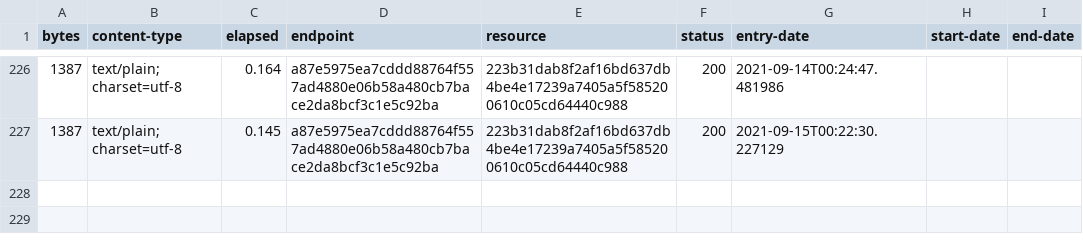
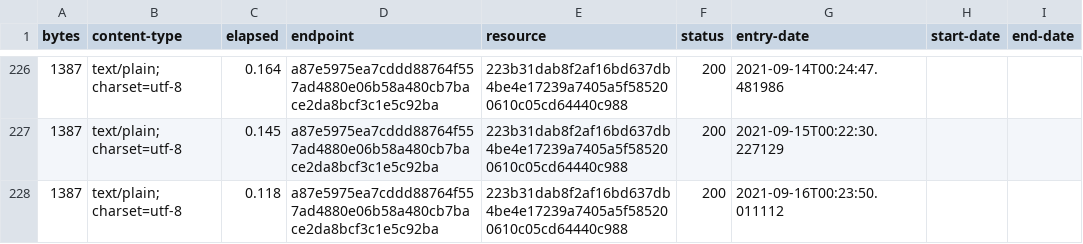
Before and after one commit to digital-land/article-4-direction-collection, a CSV file: collection/log.csv, drawn as a sheet; only a part is shown, gaps mark what is left out; the diff names each change by its address in the sheet, - before the commit and + after, or states it on an @@ line.

Commit message:
Collection 2021-09-16

```diff
--- a/collection/log.csv
+++ b/collection/log.csv
+row 228: 1387 | text/plain; charset=utf-8 | 0.118 | a87e5975ea7cddd88764f557ad4880e06b58a480cb7bace2da8bcf3c1e5c92ba | 223b31dab8f2af16bd637db4be4e17239a7405a5f585200610c05cd64440c988 | 200 | 2021-09-16T00:23:50.011112
```
